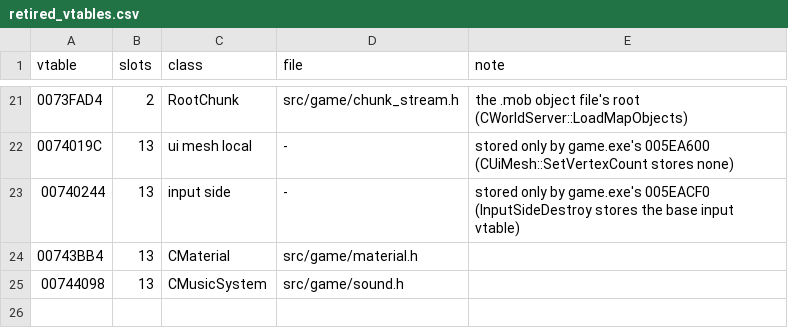
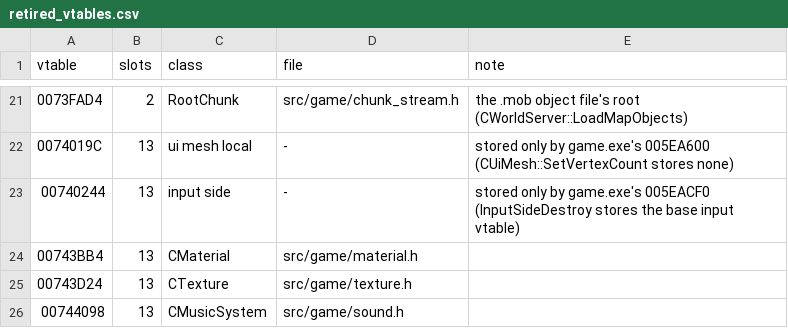
Before and after one commit to DoctorGester/ei-rebuild, a CSV file: config/retired_vtables.csv, drawn as a sheet; only a part is shown, gaps mark what is left out; the diff names each change by its address in the sheet, - before the commit and + after, or states it on an @@ line.

```diff
--- a/config/retired_vtables.csv
+++ b/config/retired_vtables.csv
+row 25: 00743D24 | 13 | CTexture | src/game/texture.h
```
Also changed, not shown: 6 other files.
